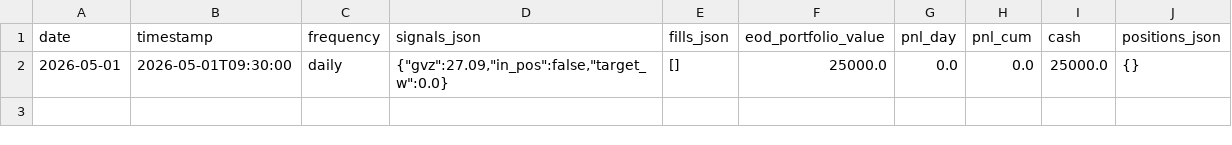
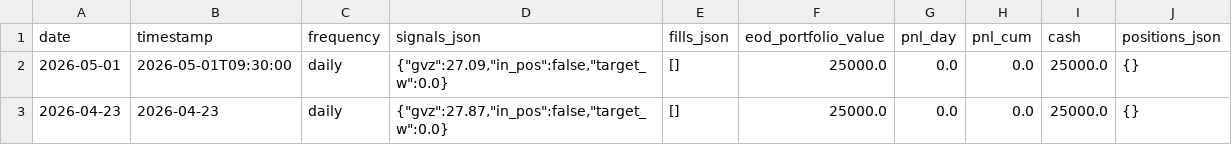
Before and after one commit to romandrianov-pixel/paper-trading-track-record, a CSV file: daily/four_way/gld_daily.csv, drawn as a sheet; the diff names each change by its address in the sheet, - before the commit and + after, or states it on an @@ line.

```diff
--- a/daily/four_way/gld_daily.csv
+++ b/daily/four_way/gld_daily.csv
+row 3: 2026-04-23 | 2026-04-23 | daily | {"gvz":27.87,"in_pos":false,"target_w":0.0} | [] | 25000.0 | 0.0 | 0.0 | 25000.0 | {}
```
Also changed, not shown: daily/four_way/portfolio_daily.csv, daily/four_way/tlt_daily.csv, 15 other files.
